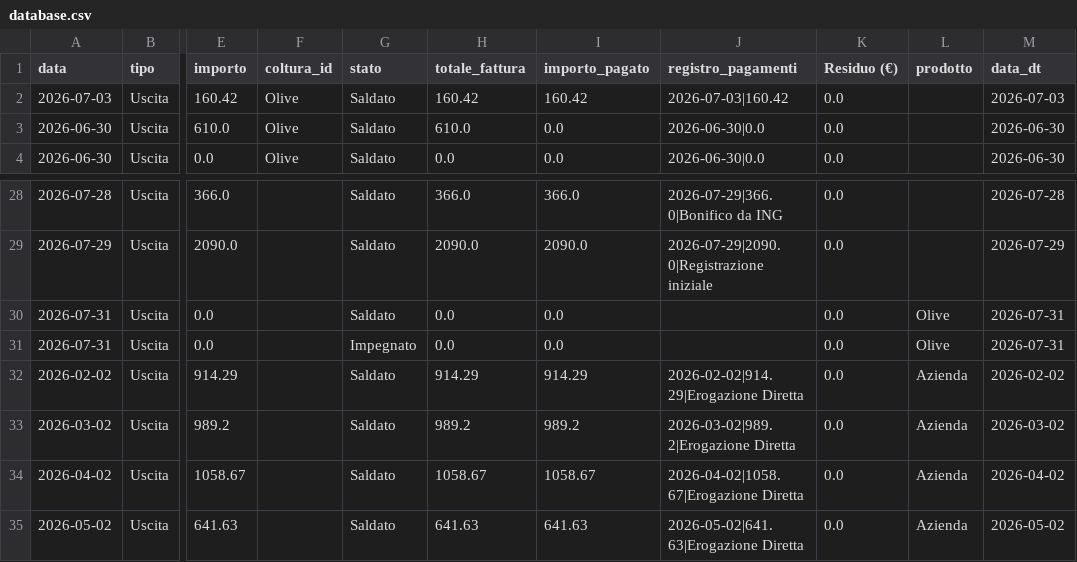
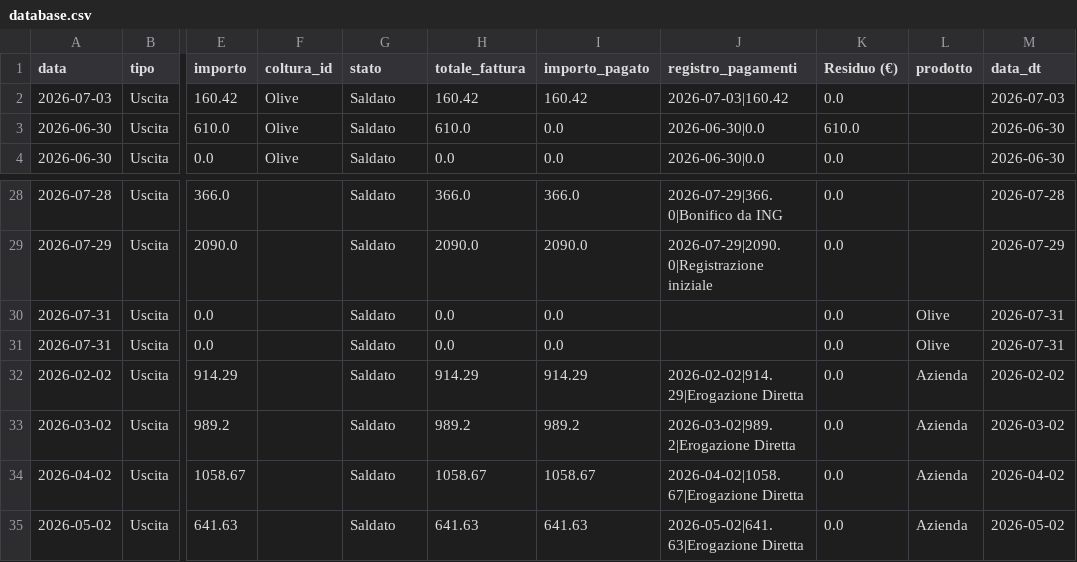
Before and after one commit to antonellomazzilli-bit/agri-finance, a CSV file: database.csv, drawn as a sheet; only a part is shown, gaps mark what is left out; the diff names each change by its address in the sheet, - before the commit and + after, or states it on an @@ line.

```diff
--- a/database.csv
+++ b/database.csv
-K3 (Residuo (€)): 0.0
+K3 (Residuo (€)): 610.0
-G31 (stato): Impegnato
+G31 (stato): Saldato
```
